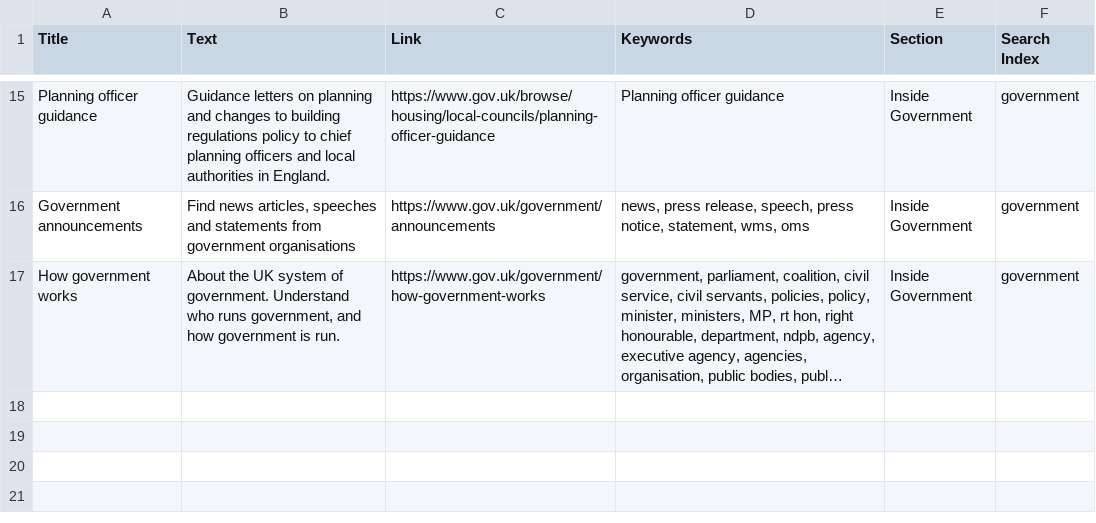
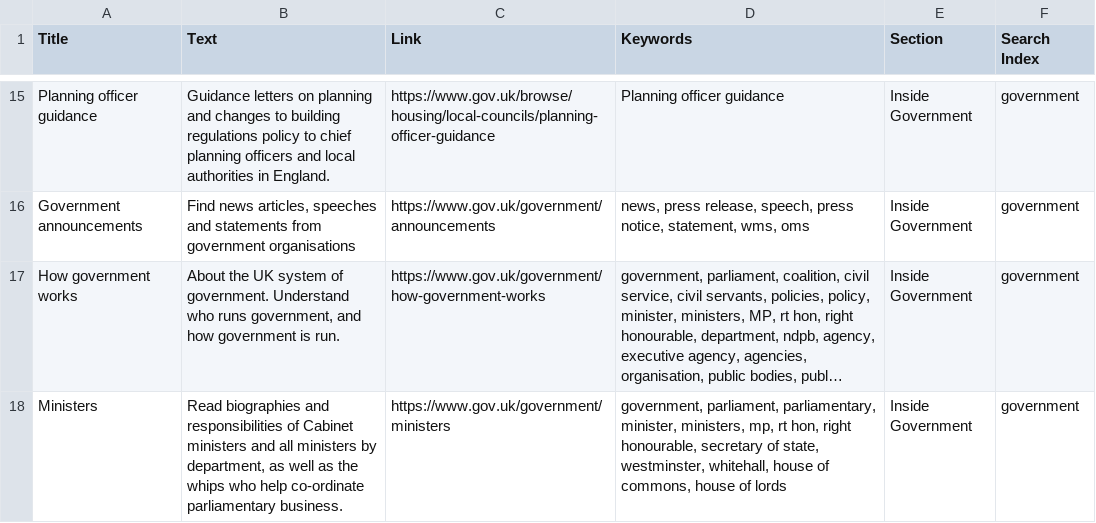
Before and after one commit to alphagov/recommended-links, a CSV file: data/index/inside-government-link/publication-links.csv, drawn as a sheet; only a part is shown, gaps mark what is left out; long unchanged cells end in …; the diff names each change by its address in the sheet, - before the commit and + after, or states it on an @@ line.

Commit message:
Add ministers

```diff
--- a/data/index/inside-government-link/publication-links.csv
+++ b/data/index/inside-government-link/publication-links.csv
+row 18: Ministers | Read biographies and responsibilities of Cabinet ministers and all ministers by department, as well as the whips who help co-ordinate parliamentary business. | https://www.gov.uk/government/ministers | government, parliament, parliamentary, minister, ministers, mp, rt hon, right honourable, secretary of state, westminster, whitehall, house of commons, house of lords | Inside Government | government
```
